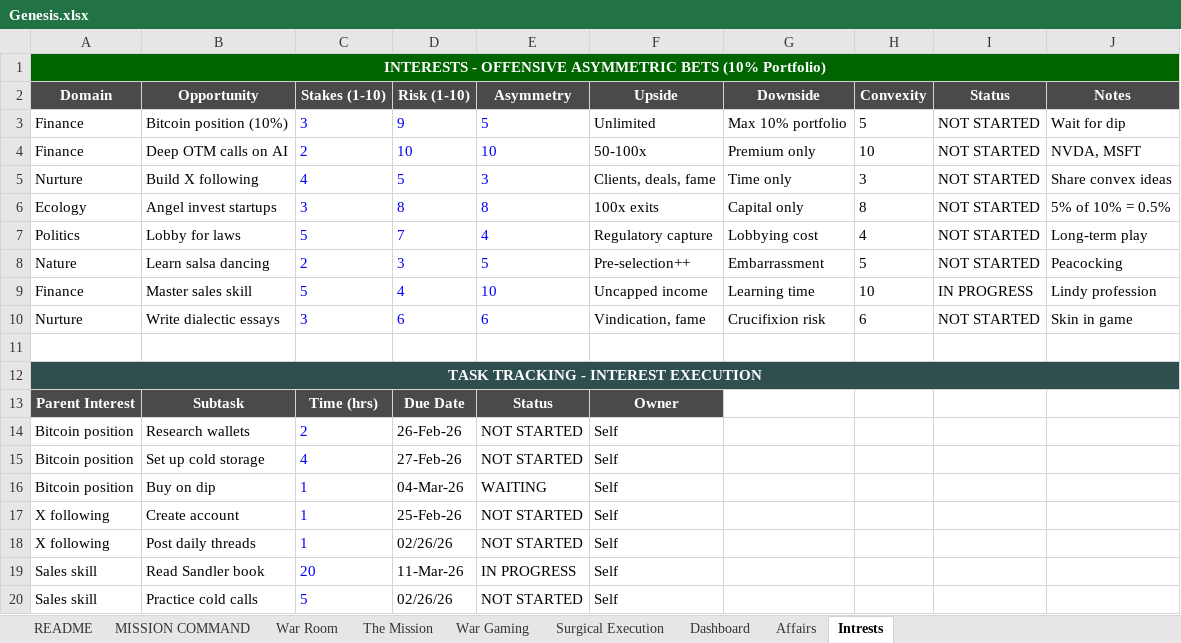
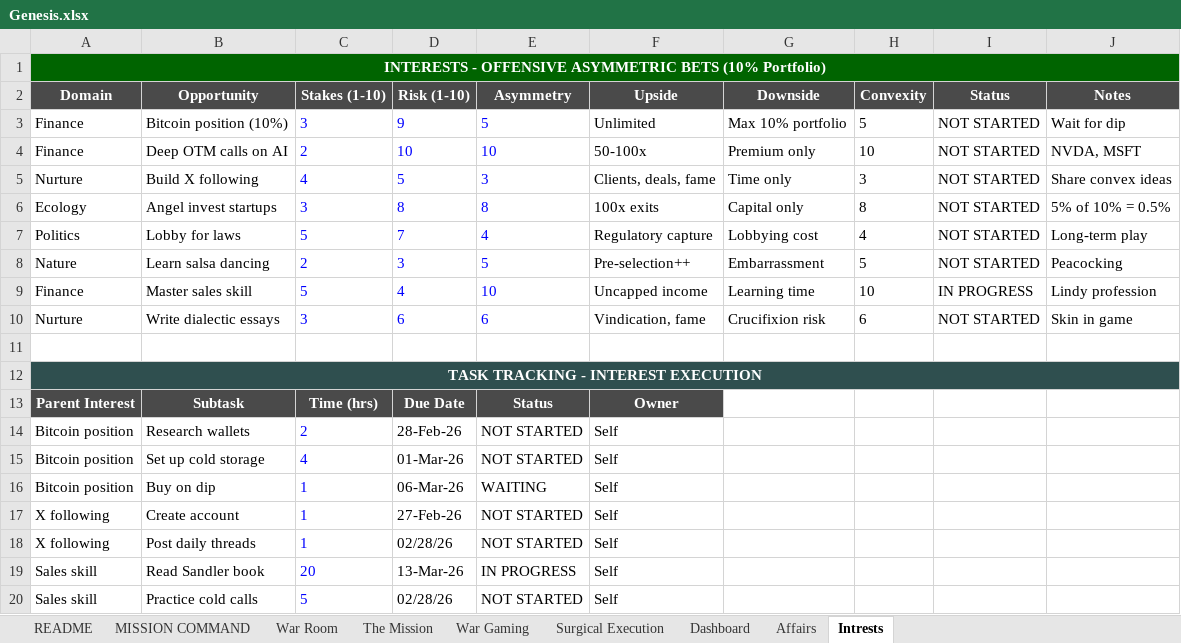
Before and after one commit to harishyadavcontact-alt/KHAL, an Excel workbook: Genesis.xlsx, sheet Intrests, drawn as a sheet; values as stored, in another font and other column widths than the file's, no borders; the diff names each change by its address in the sheet, - before the commit and + after, or states it on an @@ line.

```diff
--- a/Genesis.xlsx (sheet Intrests)
+++ b/Genesis.xlsx (sheet Intrests)
-D14 (Risk (1-10)): 26-Feb-26
+D14 (Risk (1-10)): 28-Feb-26
-D15 (Risk (1-10)): 27-Feb-26
+D15 (Risk (1-10)): 01-Mar-26
-D16 (Risk (1-10)): 04-Mar-26
+D16 (Risk (1-10)): 06-Mar-26
-D17 (Risk (1-10)): 25-Feb-26
+D17 (Risk (1-10)): 27-Feb-26
-D18 (Risk (1-10)): 02/26/26
+D18 (Risk (1-10)): 02/28/26
-D19 (Risk (1-10)): 11-Mar-26
+D19 (Risk (1-10)): 13-Mar-26
-D20 (Risk (1-10)): 02/26/26
+D20 (Risk (1-10)): 02/28/26
```
Also changed, not shown: sheet README, sheet Surgical Execution, sheet MISSION COMMAND, sheet Affairs, sheet War Room, charts or pictures, 35 other files.
